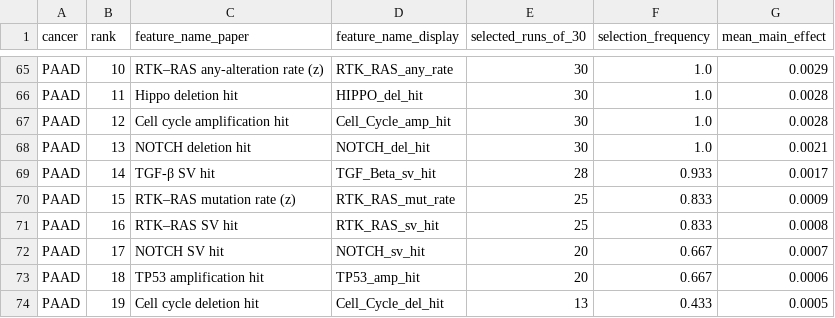
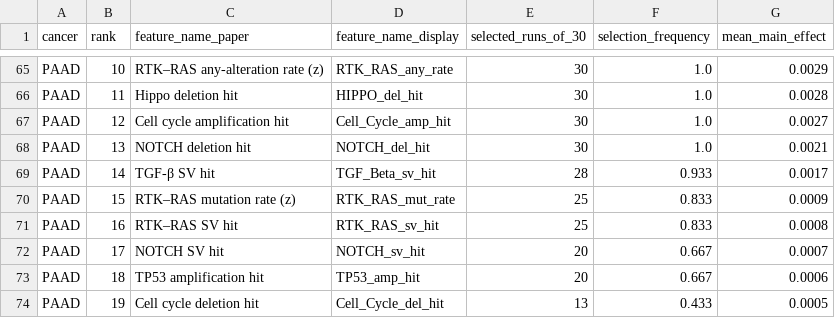
Before and after one commit to ICLab-pathway-level-risk-scores/pathway-level-risk-scores, a CSV file: ibcga_run_records/feature_selection_frequency_summary.csv, drawn as a sheet; only a part is shown, gaps mark what is left out.

```diff
--- a/ibcga_run_records/feature_selection_frequency_summary.csv
+++ b/ibcga_run_records/feature_selection_frequency_summary.csv
@@ -66,3 +66,3 @@ PAAD,10,RTK–RAS any-alteration rate (z),RTK_RAS_any_rate,30,1.0,0.0029
 PAAD,11,Hippo deletion hit,HIPPO_del_hit,30,1.0,0.0028
-PAAD,12,Cell cycle amplification hit,Cell_Cycle_amp_hit,30,1.0,0.0028
+PAAD,12,Cell cycle amplification hit,Cell_Cycle_amp_hit,30,1.0,0.0027
 PAAD,13,NOTCH deletion hit,NOTCH_del_hit,30,1.0,0.0021
```
